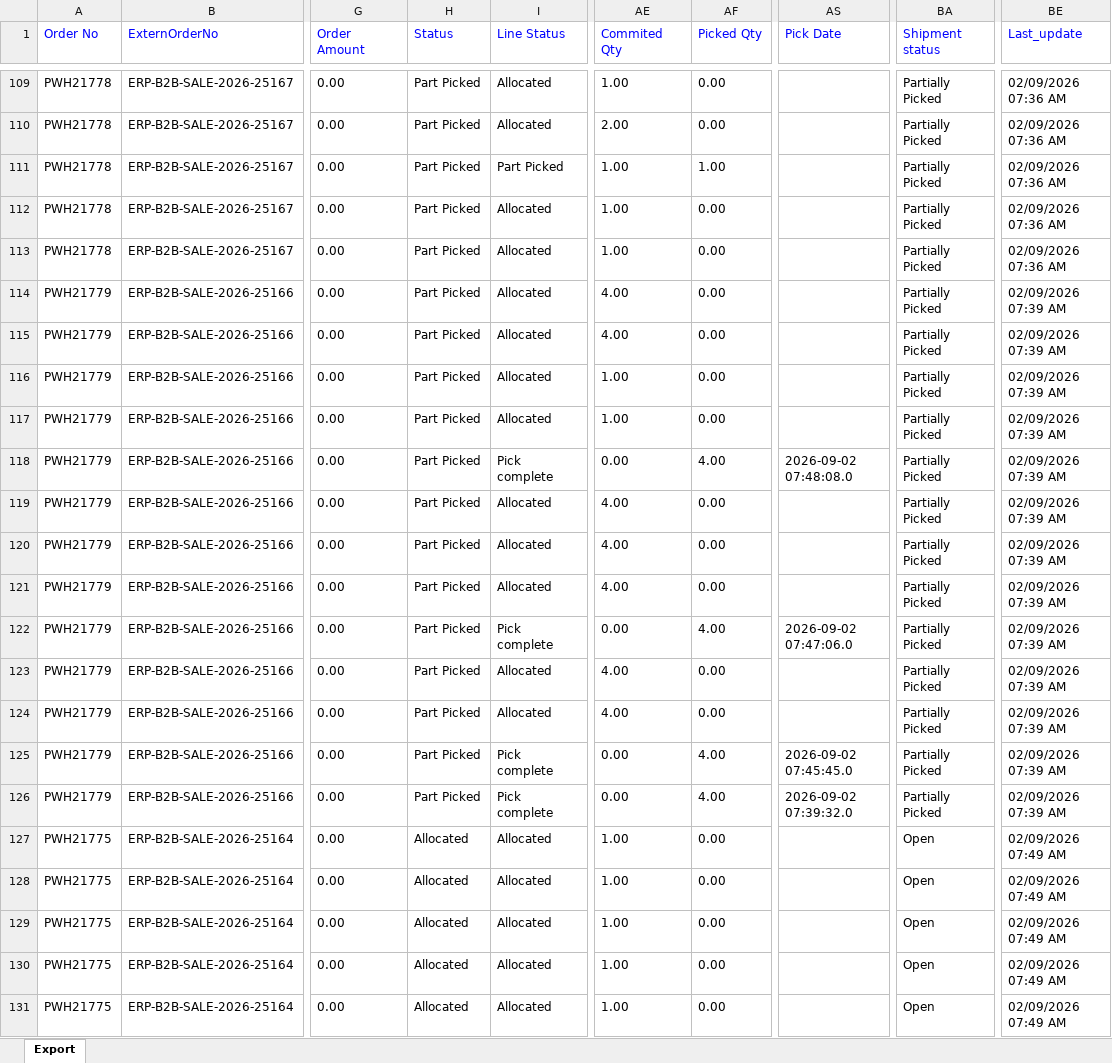
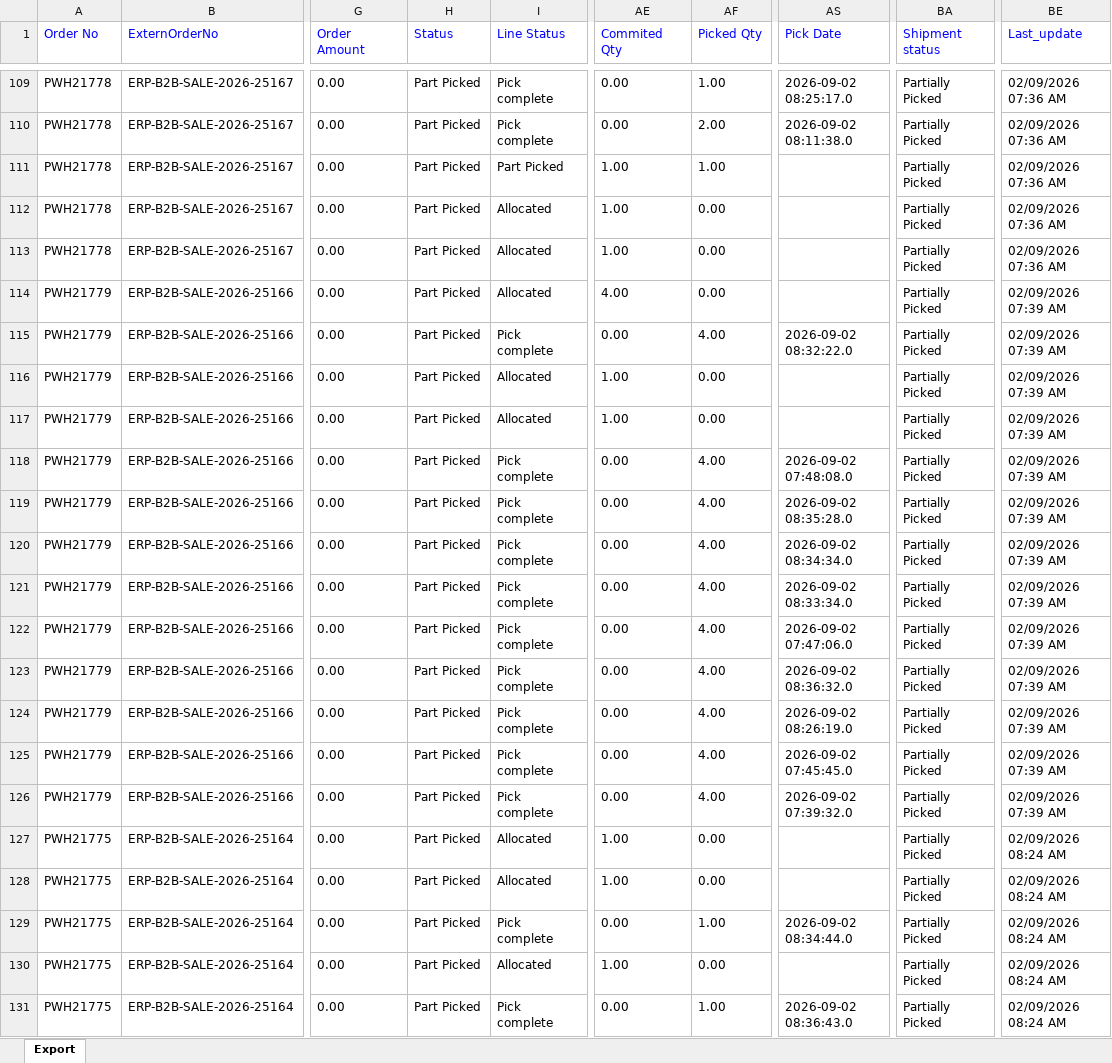
Before and after one commit to Kamal2-Pal/Kamal-pal-Dashboard, an Excel workbook: data.xlsx, sheet Export, drawn as a sheet; only a part is shown, gaps mark what is left out; values as stored, in another font and other column widths than the file's, no borders; the diff covers the shown part only; the diff names each change by its address in the sheet, - before the commit and + after, or states it on an @@ line.

```diff
--- a/data.xlsx (sheet Export)
+++ b/data.xlsx (sheet Export)
-I109:I110 (Line Status): Allocated
+I109:I110 (Line Status): Pick complete
-AE109 (Commited Qty): 1.00
+AE109 (Commited Qty): 0.00
-AF109 (Picked Qty): 0.00
+AF109 (Picked Qty): 1.00
-AS109 (Pick Date): (empty)
+AS109 (Pick Date): 2026-09-02 08:25:17.0
-AE110 (Commited Qty): 2.00
+AE110 (Commited Qty): 0.00
-AF110 (Picked Qty): 0.00
+AF110 (Picked Qty): 2.00
-AS110 (Pick Date): (empty)
+AS110 (Pick Date): 2026-09-02 08:11:38.0
-I115 (Line Status): Allocated
+I115 (Line Status): Pick complete
-AE115 (Commited Qty): 4.00
+AE115 (Commited Qty): 0.00
-AF115 (Picked Qty): 0.00
+AF115 (Picked Qty): 4.00
-AS115 (Pick Date): (empty)
+AS115 (Pick Date): 2026-09-02 08:32:22.0
-I119:I121 (Line Status): Allocated
+I119:I121 (Line Status): Pick complete
-AE119:AE121 (Commited Qty): 4.00
+AE119:AE121 (Commited Qty): 0.00
-AF119:AF121 (Picked Qty): 0.00
+AF119:AF121 (Picked Qty): 4.00
-AS119 (Pick Date): (empty)
+AS119 (Pick Date): 2026-09-02 08:35:28.0
-AS120 (Pick Date): (empty)
+AS120 (Pick Date): 2026-09-02 08:34:34.0
-AS121 (Pick Date): (empty)
+AS121 (Pick Date): 2026-09-02 08:33:34.0
-I123:I124 (Line Status): Allocated
+I123:I124 (Line Status): Pick complete
-AE123:AE124 (Commited Qty): 4.00
+AE123:AE124 (Commited Qty): 0.00
-AF123:AF124 (Picked Qty): 0.00
+AF123:AF124 (Picked Qty): 4.00
-AS123 (Pick Date): (empty)
+AS123 (Pick Date): 2026-09-02 08:36:32.0
-AS124 (Pick Date): (empty)
+AS124 (Pick Date): 2026-09-02 08:26:19.0
-H127:H131 (Status): Allocated
+H127:H131 (Status): Part Picked
-BA127:BA131 (Shipment status): Open
+BA127:BA131 (Shipment status): Partially Picked
-BE127:BE131 (Last_update): 02/09/2026 07:49 AM
+BE127:BE131 (Last_update): 02/09/2026 08:24 AM
-I129 (Line Status): Allocated
+I129 (Line Status): Pick complete
-AE129 (Commited Qty): 1.00
+AE129 (Commited Qty): 0.00
-AF129 (Picked Qty): 0.00
+AF129 (Picked Qty): 1.00
-AS129 (Pick Date): (empty)
+AS129 (Pick Date): 2026-09-02 08:34:44.0
-I131 (Line Status): Allocated
+I131 (Line Status): Pick complete
-AE131 (Commited Qty): 1.00
+AE131 (Commited Qty): 0.00
-AF131 (Picked Qty): 0.00
+AF131 (Picked Qty): 1.00
-AS131 (Pick Date): (empty)
+AS131 (Pick Date): 2026-09-02 08:36:43.0
```
Also changed, not shown: 313 edited cells elsewhere in this sheet.
